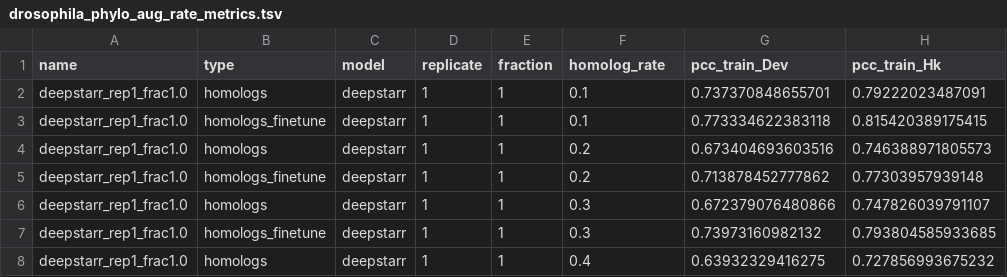
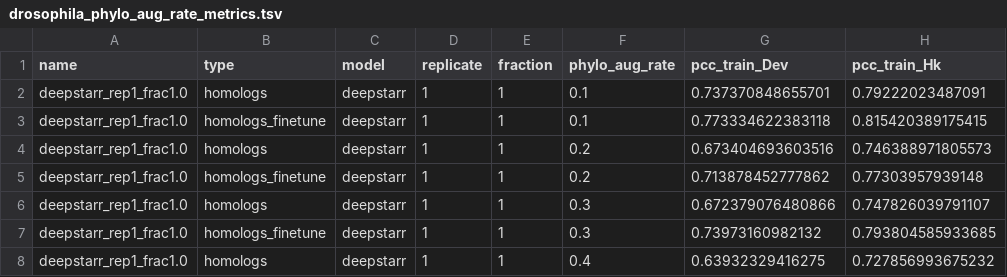
Before and after one commit to agduncan94/phylogenetic_augmentation_paper, a TSV file: output/drosophila_phylo_aug_rate_metrics.tsv, drawn as a sheet; only a part is shown; the diff names each change by its address in the sheet, - before the commit and + after, or states it on an @@ line.

```diff
--- a/output/drosophila_phylo_aug_rate_metrics.tsv
+++ b/output/drosophila_phylo_aug_rate_metrics.tsv
-F1: homolog_rate
+F1: phylo_aug_rate
```
Also changed, not shown: output/yeast_model_metrics.tsv, 11 other files.
